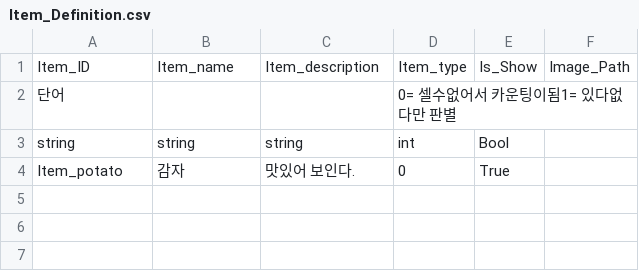
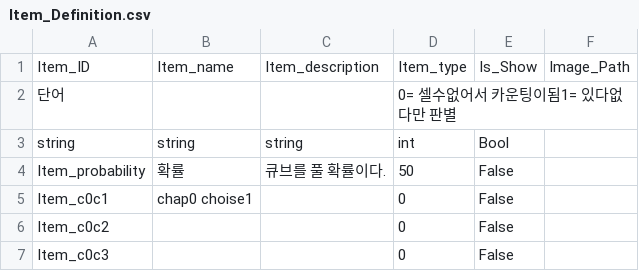
Before and after one commit to I-Need-Mac/Project-T, a CSV file: Project-T/Assets/Resources/Table/Item_Definition.csv, drawn as a sheet.

```diff
--- a/Project-T/Assets/Resources/Table/Item_Definition.csv
+++ b/Project-T/Assets/Resources/Table/Item_Definition.csv
@@ -3,2 +3,5 @@ Item_ID,Item_name,Item_description,Item_type,Is_Show,Image_Path
 string,string,string,int,Bool,
-Item_potato,감자,맛있어 보인다.,0,True,
+Item_probability,확률,큐브를 풀 확률이다.,50,False,
+Item_c0c1,chap0 choise1,,0,False,
+Item_c0c2,,,0,False,
+Item_c0c3,,,0,False,
```
Also changed, not shown: Project-T/Assets/Resources/Table/Choice.csv, Project-T/Assets/Resources/Table/Resource.csv, 12 other files.
